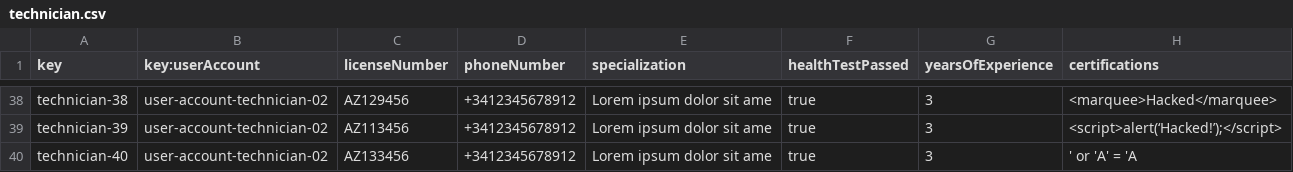
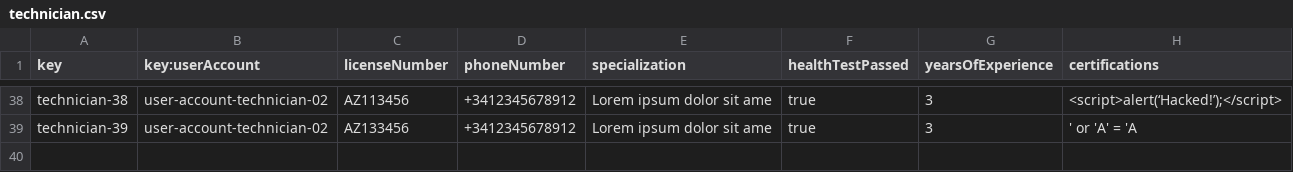
Before and after one commit to paugonpae67/Acme-ANS, a CSV file: src/main/resources/WEB-INF/data/sample/technician.csv, drawn as a sheet; only a part is shown, gaps mark what is left out; the diff covers the shown part only; the diff names each change by its address in the sheet, - before the commit and + after, or states it on an @@ line.

```diff
--- a/src/main/resources/WEB-INF/data/sample/technician.csv
+++ b/src/main/resources/WEB-INF/data/sample/technician.csv
-C38 (licenseNumber): AZ129456
+C38 (licenseNumber): AZ113456
-H38 (certifications): <marquee>Hacked</marquee>
+H38 (certifications): <script>alert(‘Hacked!’);</script>
-C39 (licenseNumber): AZ113456
+C39 (licenseNumber): AZ133456
-H39 (certifications): <script>alert(‘Hacked!’);</script>
+H39 (certifications): ' or 'A' = 'A
-row 40: technician-40 | user-account-technician-02 | AZ133456 | +3412345678912 | Lorem ipsum dolor sit ame | true | 3 | ' or 'A' = 'A
```
Also changed, not shown: 31 edited cells elsewhere in this file, src/main/resources/WEB-INF/data/sample/maintenanceRecord.csv.
